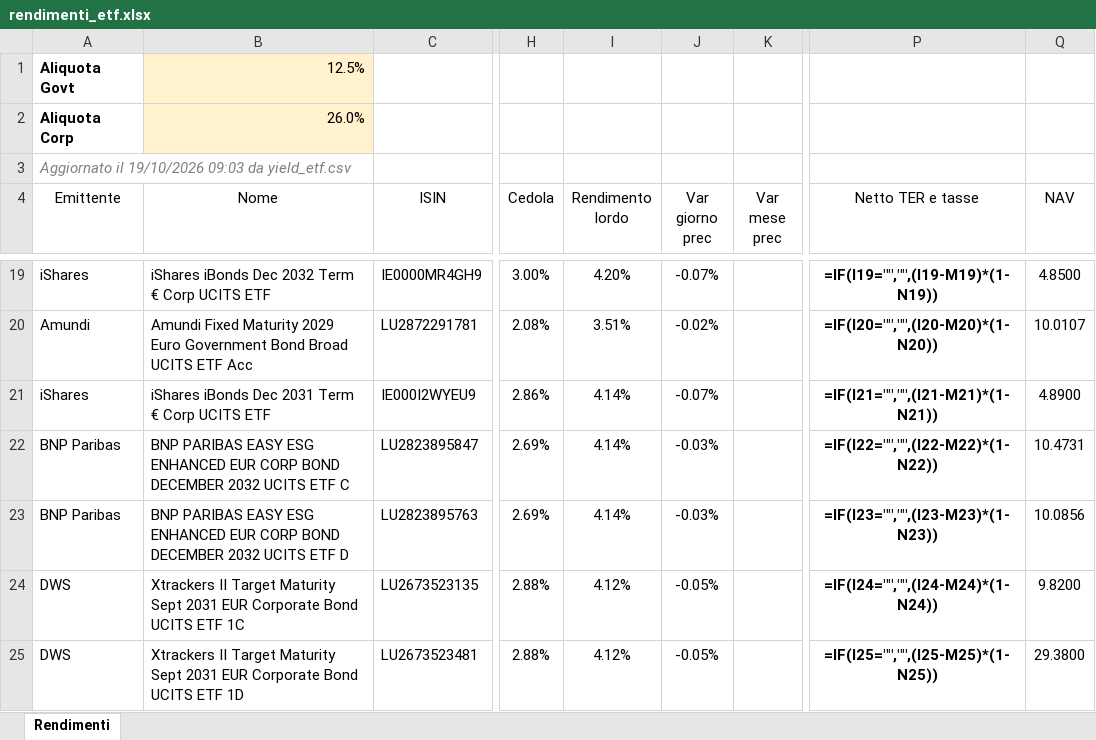
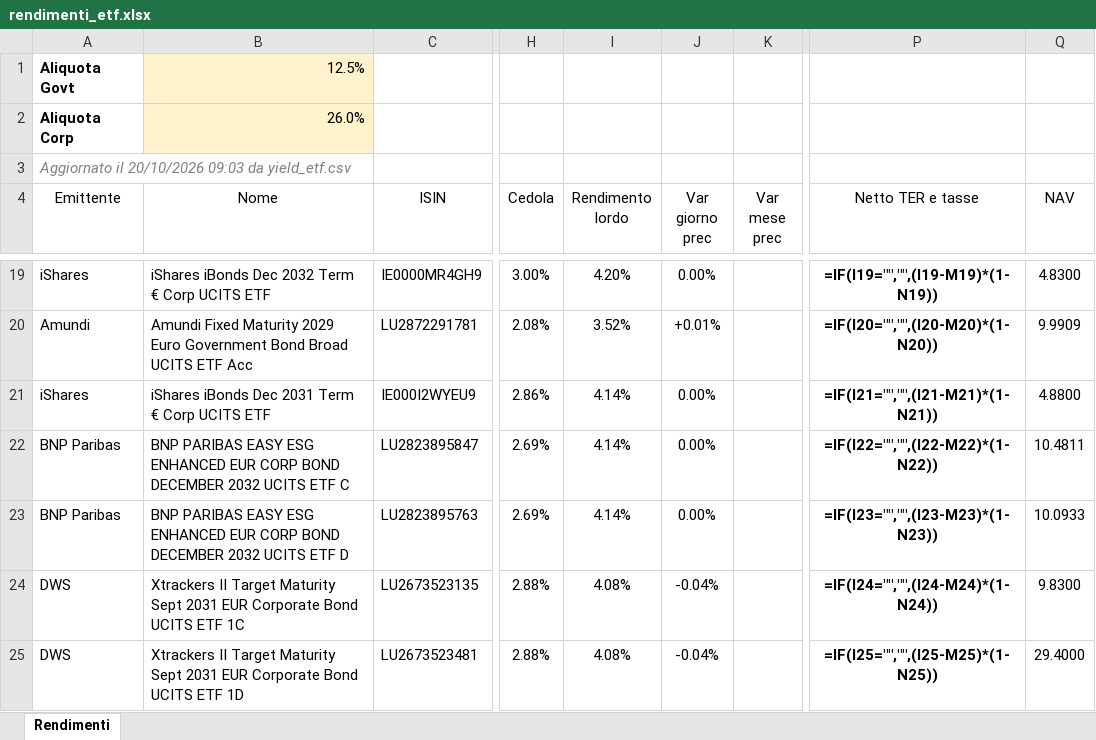
Before and after one commit to FedeGambe/Target_Maturity_ETF_Planner, an Excel workbook: data/rendimenti_etf.xlsx, sheet Rendimenti, drawn as a sheet; only a part is shown, gaps mark what is left out; values as stored, in another font and other column widths than the file's, no borders; formulas without a stored value are shown as written; conditional formats and table styles not drawn; the diff covers the shown part only; the diff names each change by its address in the sheet, - before the commit and + after, or states it on an @@ line.

Commit message:
Aggiorna yield_etf 20/10/2026

```diff
--- a/data/rendimenti_etf.xlsx (sheet Rendimenti)
+++ b/data/rendimenti_etf.xlsx (sheet Rendimenti)
-A3 (Emittente): Aggiornato il 19/10/2026 09:03 da…
+A3 (Emittente): Aggiornato il 20/10/2026 09:03 da…
-J19 (Var giorno prec): -0.07%
+J19 (Var giorno prec): 0.00%
-Q19 (NAV): 4.8500
+Q19 (NAV): 4.8300
-I20 (Rendimento lordo): 3.51%
+I20 (Rendimento lordo): 3.52%
-J20 (Var giorno prec): -0.02%
+J20 (Var giorno prec): +0.01%
-Q20 (NAV): 10.0107
+Q20 (NAV): 9.9909
-J21 (Var giorno prec): -0.07%
+J21 (Var giorno prec): 0.00%
-Q21 (NAV): 4.8900
+Q21 (NAV): 4.8800
-J22:J23 (Var giorno prec): -0.03%
+J22:J23 (Var giorno prec): 0.00%
-Q22 (NAV): 10.4731
+Q22 (NAV): 10.4811
-Q23 (NAV): 10.0856
+Q23 (NAV): 10.0933
-I24:I25 (Rendimento lordo): 4.12%
+I24:I25 (Rendimento lordo): 4.08%
-J24:J25 (Var giorno prec): -0.05%
+J24:J25 (Var giorno prec): -0.04%
-Q24 (NAV): 9.8200
+Q24 (NAV): 9.8300
-Q25 (NAV): 29.3800
+Q25 (NAV): 29.4000
```
Also changed, not shown: 4 added rows, 4 removed rows and 112 edited cells elsewhere in this sheet, 2 other files.
